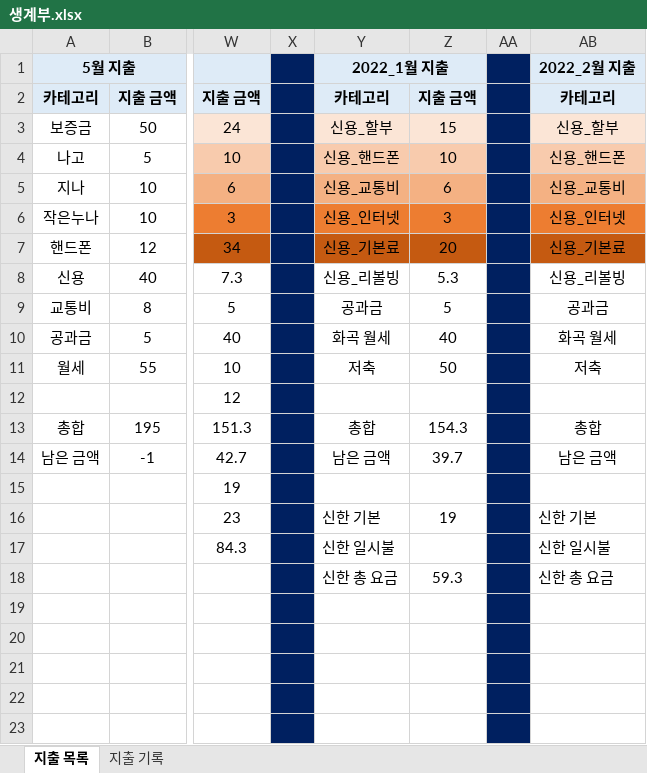
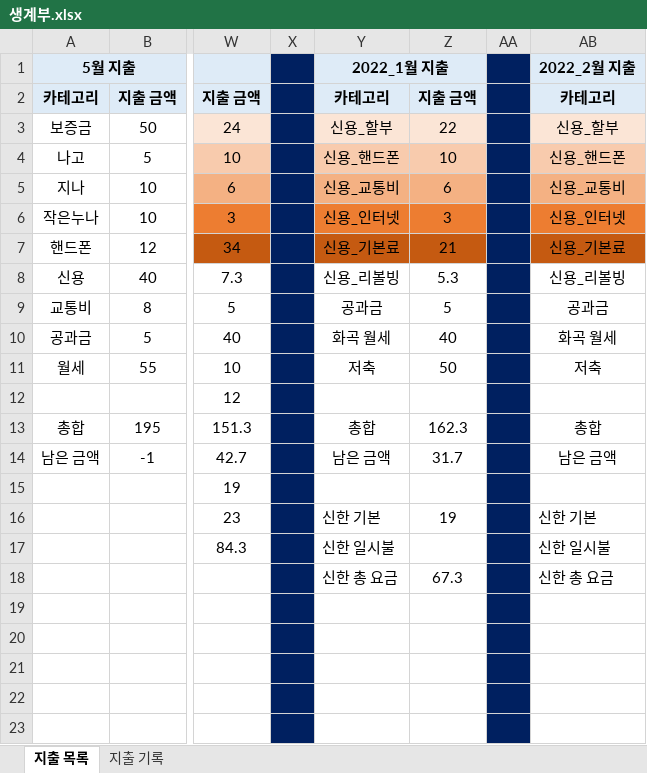
Before and after one commit to jungjinyeong/JinYeong_GitHub, an Excel workbook: 0. 기타 폴더/생계부.xlsx, sheet 지출 목록, drawn as a sheet; only a part is shown, gaps mark what is left out; values as stored, in another font and other column widths than the file's, no borders; the diff names each change by its address in the sheet, - before the commit and + after, or states it on an @@ line.

```diff
--- a/0. 기타 폴더/생계부.xlsx (sheet 지출 목록)
+++ b/0. 기타 폴더/생계부.xlsx (sheet 지출 목록)
-Z3: 15
+Z3: 22
-Z7: 20
+Z7: 21
-Z13: 154.3
+Z13: 162.3
-Z14: 39.7
+Z14: 31.7
-Z18: 59.3
+Z18: 67.3
```
Also changed, not shown: sheet 지출 기록, 27 other files.
